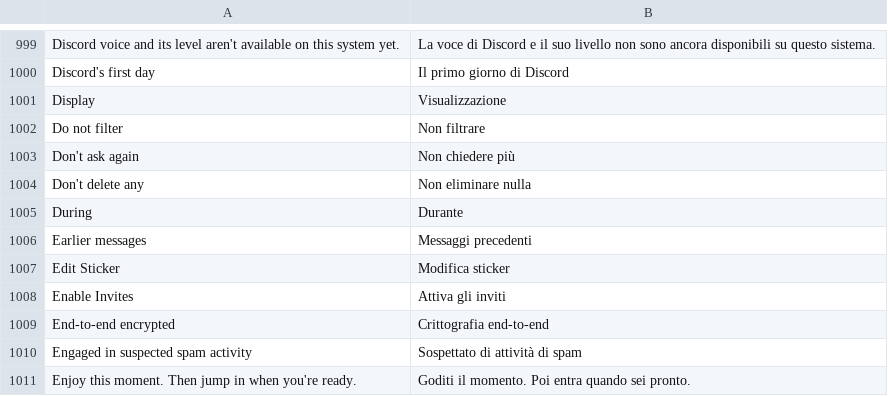
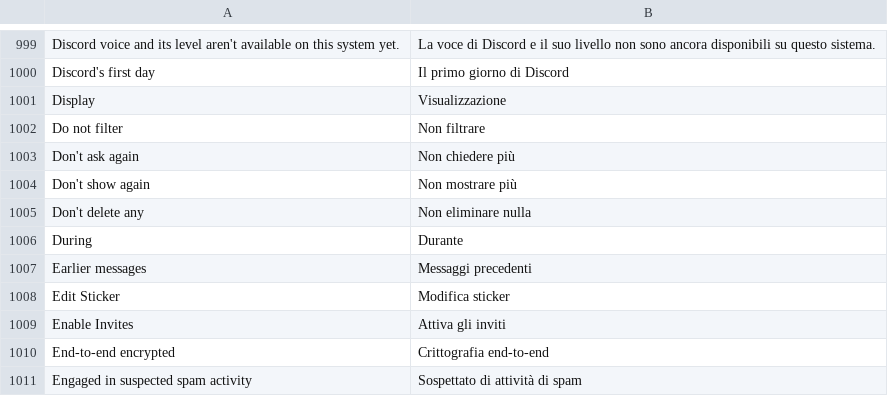
Before and after one commit to Spike848/BACKCORD, a TSV file: crates/backcord-iced-kit/src/i18n.tsv, drawn as a sheet; only a part is shown, gaps mark what is left out; the shorter side is filled out with more unchanged rows; the diff names each change by its address in the sheet, - before the commit and + after, or states it on an @@ line.

```diff
--- a/crates/backcord-iced-kit/src/i18n.tsv
+++ b/crates/backcord-iced-kit/src/i18n.tsv
+row 1004: Don't show again | Non mostrare più
```
Also changed, not shown: 39 other files.
